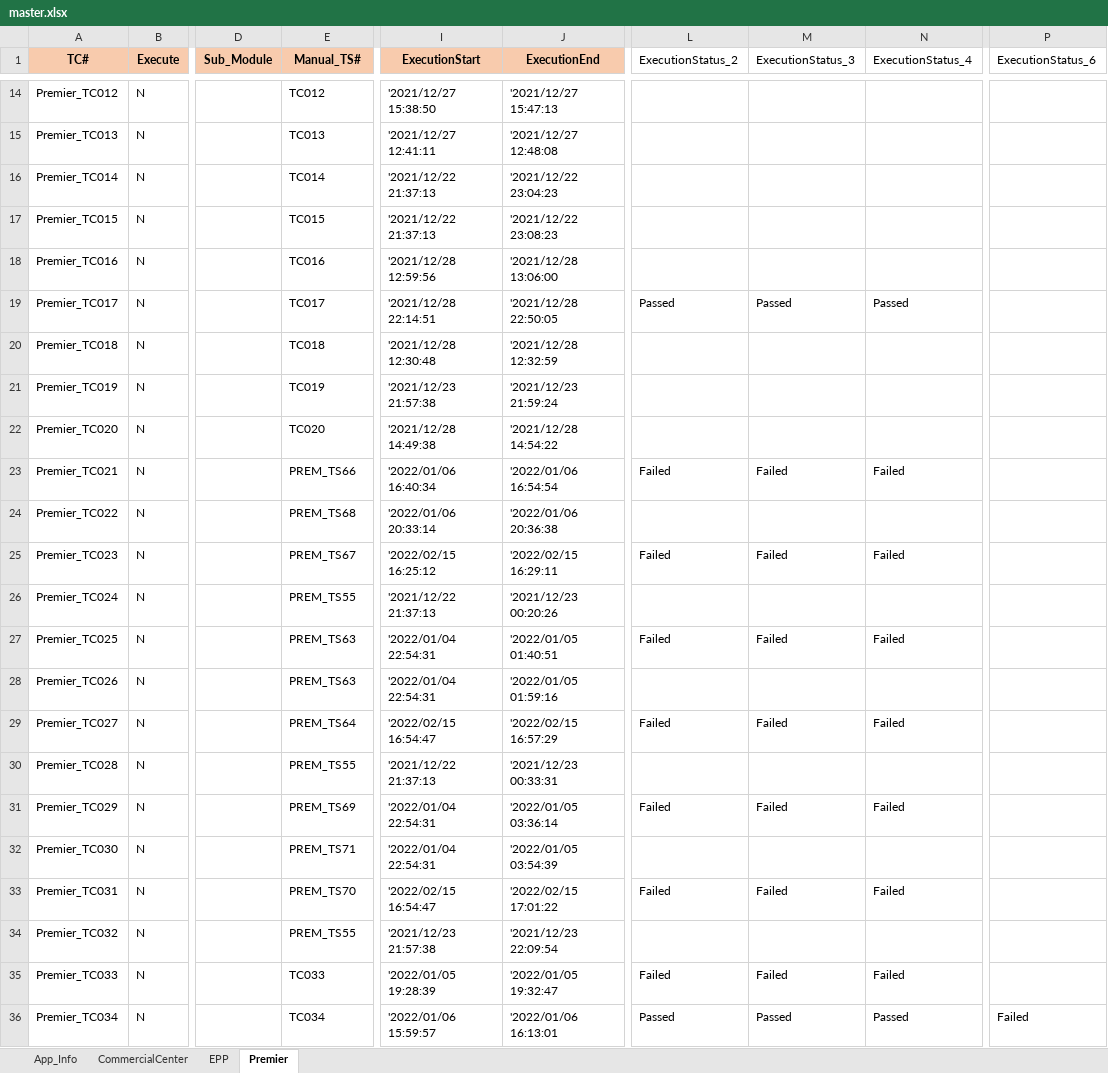
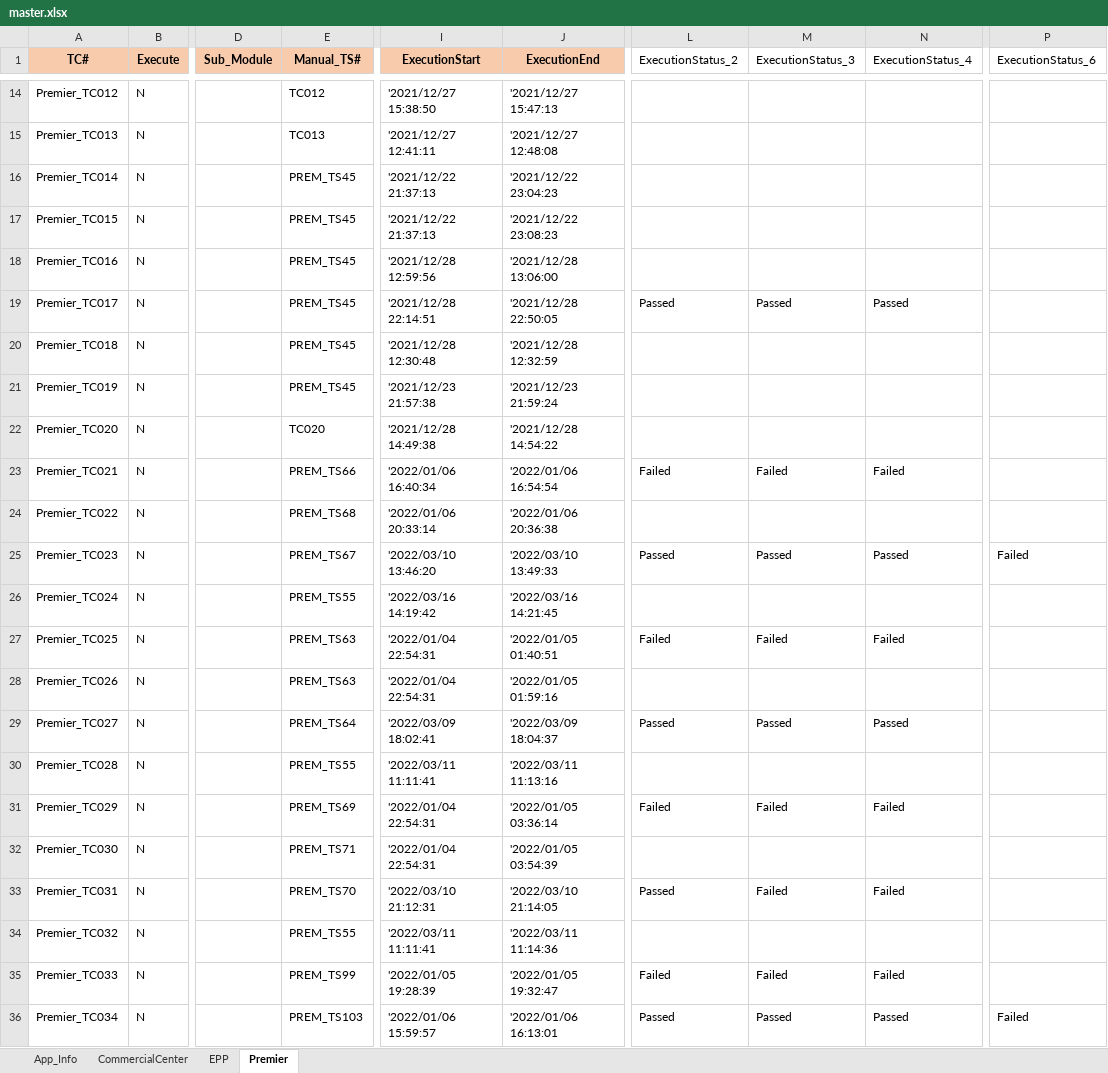
Before and after one commit to mokshamukh/Test_Automation, an Excel workbook: src/main/resources/testdesign/testcontroller/master.xlsx, sheet Premier, drawn as a sheet; only a part is shown, gaps mark what is left out; values as stored, in another font and other column widths than the file's, no borders; the diff covers the shown part only; the diff names each change by its address in the sheet, - before the commit and + after, or states it on an @@ line.

```diff
--- a/src/main/resources/testdesign/testcontroller/master.xlsx (sheet Premier)
+++ b/src/main/resources/testdesign/testcontroller/master.xlsx (sheet Premier)
-E16 (Manual_TS#): TC014
+E16 (Manual_TS#): PREM_TS45
-E17 (Manual_TS#): TC015
+E17 (Manual_TS#): PREM_TS45
-E18 (Manual_TS#): TC016
+E18 (Manual_TS#): PREM_TS45
-E19 (Manual_TS#): TC017
+E19 (Manual_TS#): PREM_TS45
-E20 (Manual_TS#): TC018
+E20 (Manual_TS#): PREM_TS45
-E21 (Manual_TS#): TC019
+E21 (Manual_TS#): PREM_TS45
-I25 (ExecutionStart): '2022/02/15 16:25:12
+I25 (ExecutionStart): '2022/03/10 13:46:20
-J25 (ExecutionEnd): '2022/02/15 16:29:11
+J25 (ExecutionEnd): '2022/03/10 13:49:33
-L25 (ExecutionStatus_2): Failed
+L25 (ExecutionStatus_2): Passed
-M25 (ExecutionStatus_3): Failed
+M25 (ExecutionStatus_3): Passed
-N25 (ExecutionStatus_4): Failed
+N25 (ExecutionStatus_4): Passed
-P25 (ExecutionStatus_6): (empty)
+P25 (ExecutionStatus_6): Failed
-I26 (ExecutionStart): '2021/12/22 21:37:13
+I26 (ExecutionStart): '2022/03/16 14:19:42
-J26 (ExecutionEnd): '2021/12/23 00:20:26
+J26 (ExecutionEnd): '2022/03/16 14:21:45
-I29 (ExecutionStart): '2022/02/15 16:54:47
+I29 (ExecutionStart): '2022/03/09 18:02:41
-J29 (ExecutionEnd): '2022/02/15 16:57:29
+J29 (ExecutionEnd): '2022/03/09 18:04:37
-L29 (ExecutionStatus_2): Failed
+L29 (ExecutionStatus_2): Passed
-M29 (ExecutionStatus_3): Failed
+M29 (ExecutionStatus_3): Passed
-N29 (ExecutionStatus_4): Failed
+N29 (ExecutionStatus_4): Passed
-I30 (ExecutionStart): '2021/12/22 21:37:13
+I30 (ExecutionStart): '2022/03/11 11:11:41
-J30 (ExecutionEnd): '2021/12/23 00:33:31
+J30 (ExecutionEnd): '2022/03/11 11:13:16
-I33 (ExecutionStart): '2022/02/15 16:54:47
+I33 (ExecutionStart): '2022/03/10 21:12:31
-J33 (ExecutionEnd): '2022/02/15 17:01:22
+J33 (ExecutionEnd): '2022/03/10 21:14:05
-L33 (ExecutionStatus_2): Failed
+L33 (ExecutionStatus_2): Passed
-I34 (ExecutionStart): '2021/12/23 21:57:38
+I34 (ExecutionStart): '2022/03/11 11:11:41
-J34 (ExecutionEnd): '2021/12/23 22:09:54
+J34 (ExecutionEnd): '2022/03/11 11:14:36
-E35 (Manual_TS#): TC033
+E35 (Manual_TS#): PREM_TS99
-E36 (Manual_TS#): TC034
+E36 (Manual_TS#): PREM_TS103
```
Also changed, not shown: 8 added rows, 187 edited cells and cell formats elsewhere in this sheet, 2 other files.
